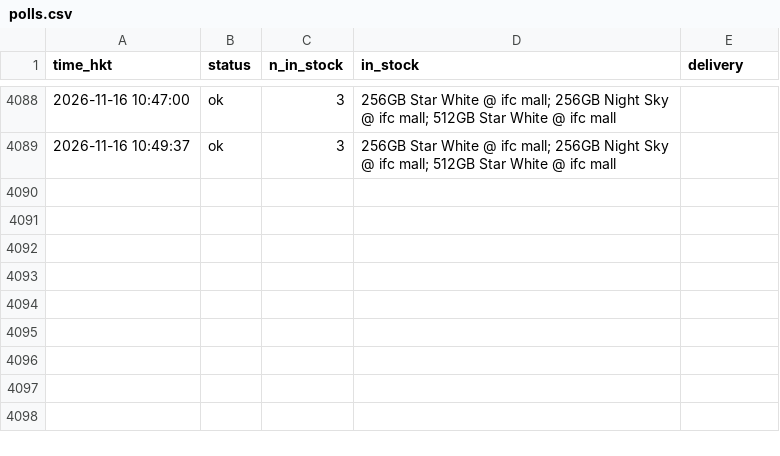
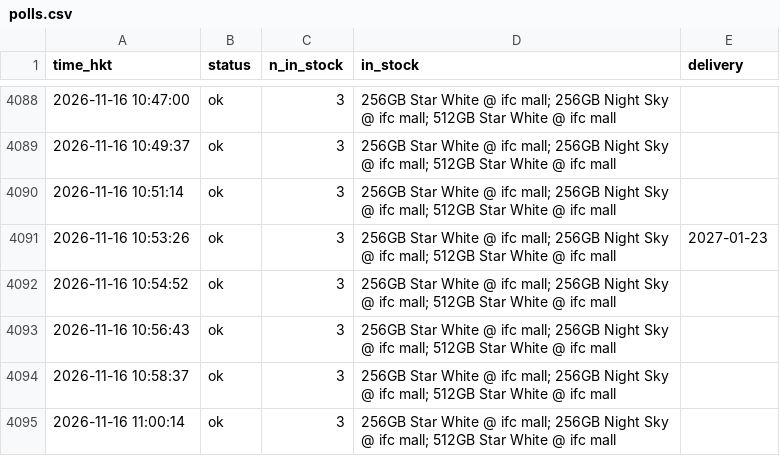
Before and after one commit to ryancwho/duo-watch, a CSV file: polls.csv, drawn as a sheet; only a part is shown, gaps mark what is left out; the diff names each change by its address in the sheet, - before the commit and + after, or states it on an @@ line.

```diff
--- a/polls.csv
+++ b/polls.csv
+row 4090: 2026-11-16 10:51:14 | ok | 3 | 256GB Star White @ ifc mall; 256GB Night Sky @ ifc mall; 512GB Star White @ ifc mall
+row 4091: 2026-11-16 10:53:26 | ok | 3 | 256GB Star White @ ifc mall; 256GB Night Sky @ ifc mall; 512GB Star White @ ifc mall | 2027-01-23
+row 4092: 2026-11-16 10:54:52 | ok | 3 | 256GB Star White @ ifc mall; 256GB Night Sky @ ifc mall; 512GB Star White @ ifc mall
+row 4093: 2026-11-16 10:56:43 | ok | 3 | 256GB Star White @ ifc mall; 256GB Night Sky @ ifc mall; 512GB Star White @ ifc mall
+row 4094: 2026-11-16 10:58:37 | ok | 3 | 256GB Star White @ ifc mall; 256GB Night Sky @ ifc mall; 512GB Star White @ ifc mall
+row 4095: 2026-11-16 11:00:14 | ok | 3 | 256GB Star White @ ifc mall; 256GB Night Sky @ ifc mall; 512GB Star White @ ifc mall
```
Also changed, not shown: 2 other files.
